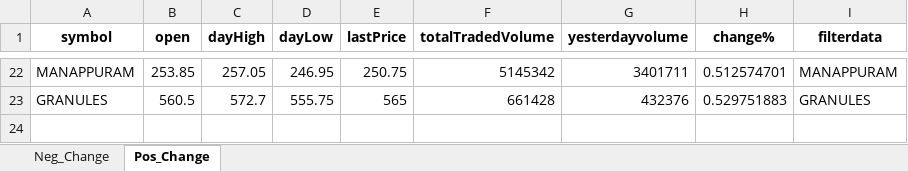
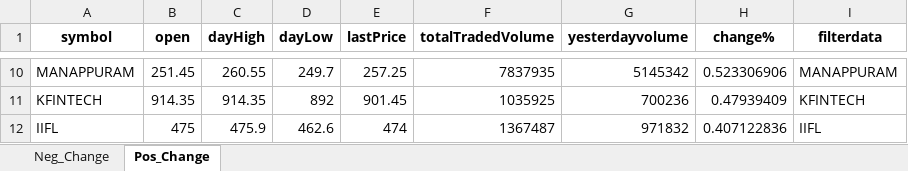
Before and after one commit to hitesh2511/Mypersonaldata, an Excel workbook: data/filtered_output.xlsx, sheet Pos_Change, drawn as a sheet; only a part is shown, gaps mark what is left out; values as stored, in another font and other column widths than the file's, no borders; removed rows and columns are numbered as before the commit, all else as after; the diff covers the shown part only; the diff names each change by its address in the sheet, - before the commit and + after, or states it on an @@ line.

Commit message:
chore: update filtered_output.xlsx via GitHub Actions

```diff
--- a/data/filtered_output.xlsx (sheet Pos_Change)
+++ b/data/filtered_output.xlsx (sheet Pos_Change)
-B10 (open): 253.85
+B10 (open): 251.45
-C10 (dayHigh): 257.05
+C10 (dayHigh): 260.55
-D10 (dayLow): 246.95
+D10 (dayLow): 249.7
-E10 (lastPrice): 250.75
+E10 (lastPrice): 257.25
-F10 (totalTradedVolume): 5145342
+F10 (totalTradedVolume): 7837935
-G10 (yesterdayvolume): 3401711
+G10 (yesterdayvolume): 5145342
-H10 (change%): 0.512574701
+H10 (change%): 0.523306906
-row 23: GRANULES | 560.5 | 572.7 | 555.75 | 565 | 661428 | 432376 | 0.529751883 | GRANULES
+row 11: KFINTECH | 914.35 | 914.35 | 892 | 901.45 | 1035925 | 700236 | 0.47939409 | KFINTECH
+row 12: IIFL | 475 | 475.9 | 462.6 | 474 | 1367487 | 971832 | 0.407122836 | IIFL
```
Also changed, not shown: 8 added rows and 20 removed rows elsewhere in this sheet, sheet Neg_Change.
